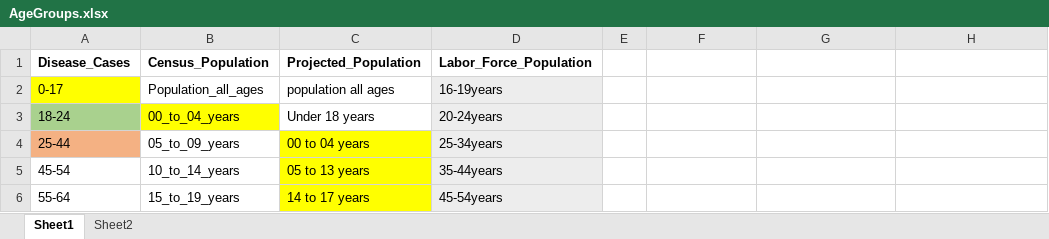
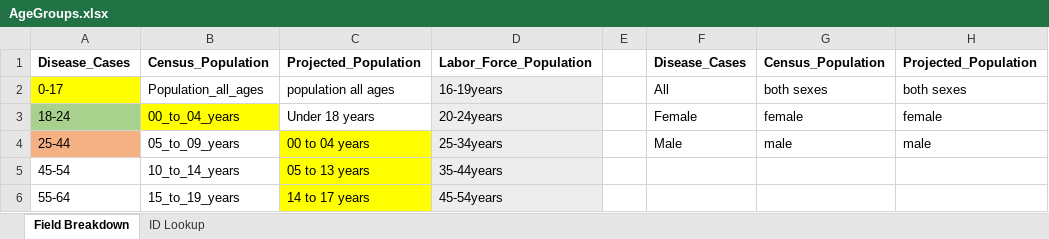
Before and after one commit to alexanderreardon/baby-boomer-analytics, an Excel workbook: AgeGroups.xlsx, sheet Field Breakdown, drawn as a sheet; only a part is shown; values as stored, in another font and other column widths than the file's, no borders; the diff names each change by its address in the sheet, - before the commit and + after, or states it on an @@ line.

Commit message:
Add social_security_data SAS file and load into SAS EGP project.

```diff
--- a/AgeGroups.xlsx (sheet Field Breakdown)
+++ b/AgeGroups.xlsx (sheet Field Breakdown)
-sheet tab: Sheet1
+sheet tab: Field Breakdown
-sheet tab: Sheet2
+sheet tab: ID Lookup
-F1: (empty)
+F1: Disease_Cases
-G1: (empty)
+G1: Census_Population
-H1: (empty)
+H1: Projected_Population
-F2: (empty)
+F2: All
-G2: (empty)
+G2: both sexes
-H2: (empty)
+H2: both sexes
-F3: (empty)
+F3: Female
-G3: (empty)
+G3: female
-H3: (empty)
+H3: female
-F4: (empty)
+F4: Male
-G4: (empty)
+G4: male
-H4: (empty)
+H4: male
```
Also changed, not shown: 2 other files.
